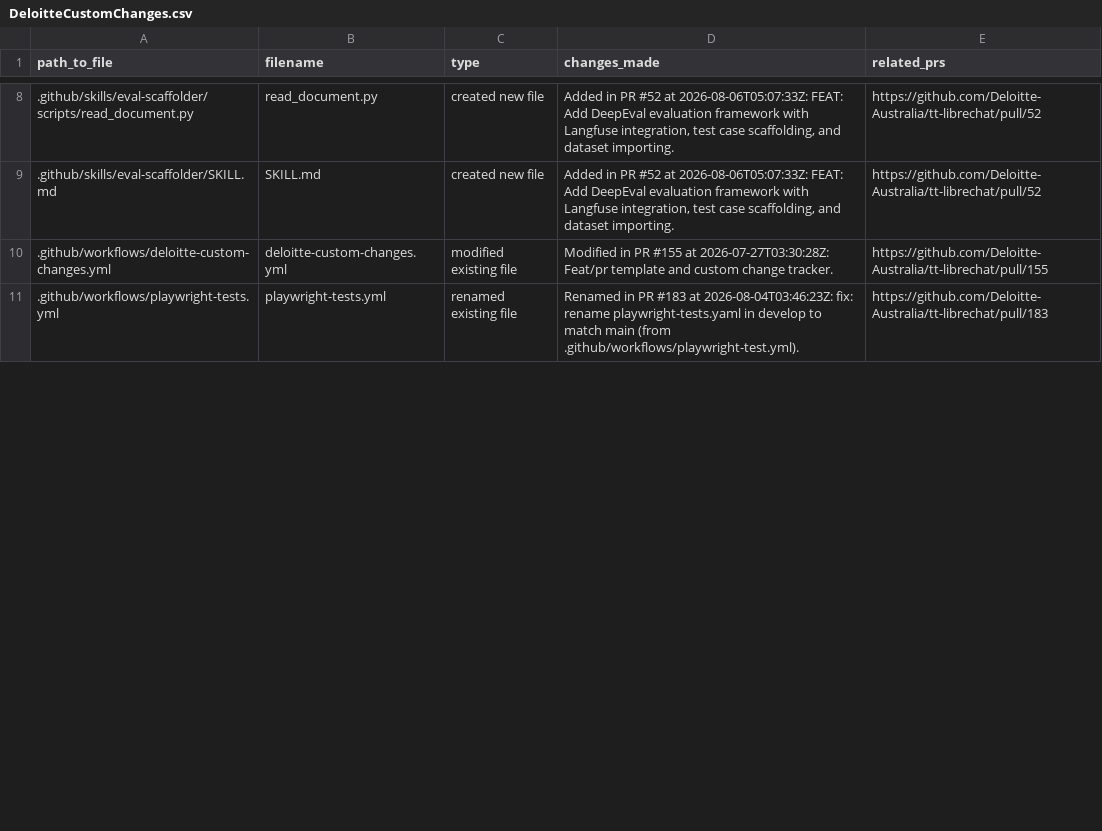
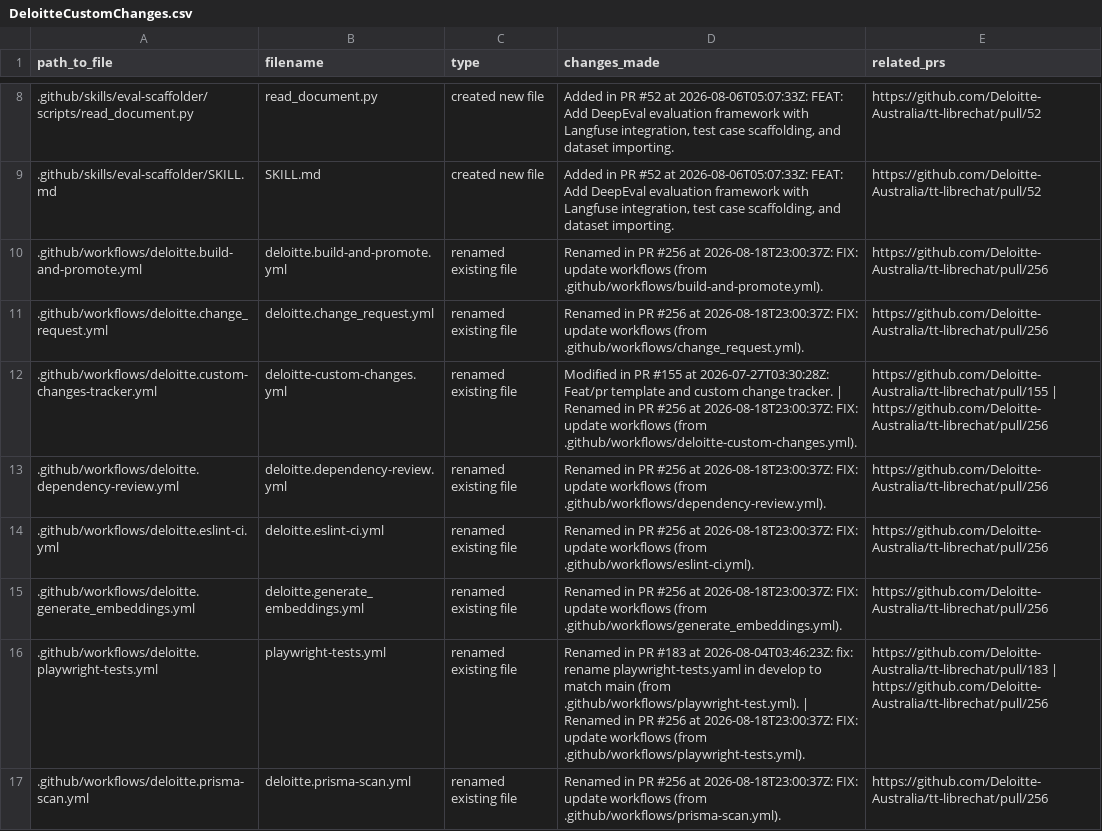
Before and after one commit to rzem-ai/LibreChat, a CSV file: deloitte/DeloitteCustomChanges.csv, drawn as a sheet; only a part is shown, gaps mark what is left out; the diff covers the shown part only.

```diff
--- a/deloitte/DeloitteCustomChanges.csv
+++ b/deloitte/DeloitteCustomChanges.csv
@@ -9,3 +9,9 @@ path_to_file,filename,type,changes_made,related_prs
 .github/skills/eval-scaffolder/SKILL.md,SKILL.md,created new file,"Added in PR #52 at 2026-08-06T05:07:33Z: FEAT: Add DeepEval evaluation framework with Langfuse integration, test case scaffolding, and dataset importing.",https://github.com/Deloitte-Australia/tt-librechat/pull/52
-.github/workflows/deloitte-custom-changes.yml,deloitte-custom-changes.yml,modified existing file,Modified in PR #155 at 2026-07-27T03:30:28Z: Feat/pr template and custom change tracker.,https://github.com/Deloitte-Australia/tt-librechat/pull/155
-.github/workflows/playwright-tests.yml,playwright-tests.yml,renamed existing file,Renamed in PR #183 at 2026-08-04T03:46:23Z: fix: rename playwright-tests.yaml in develop to match main (from .github/workflows/playwright-test.yml).,https://github.com/Deloitte-Australia/tt-librechat/pull/183
+.github/workflows/deloitte.build-and-promote.yml,deloitte.build-and-promote.yml,renamed existing file,Renamed in PR #256 at 2026-08-18T23:00:37Z: FIX: update workflows (from .github/workflows/build-and-promote.yml).,https://github.com/Deloitte-Australia/tt-librechat/pull/256
+.github/workflows/deloitte.change_request.yml,deloitte.change_request.yml,renamed existing file,Renamed in PR #256 at 2026-08-18T23:00:37Z: FIX: update workflows (from .github/workflows/change_request.yml).,https://github.com/Deloitte-Australia/tt-librechat/pull/256
+.github/workflows/deloitte.custom-changes-tracker.yml,deloitte-custom-changes.yml,renamed existing file,Modified in PR #155 at 2026-07-27T03:30:28Z: Feat/pr template and custom change tracker. | Renamed in PR #256 at 2026-08-18T23:00:37Z: FIX: update workflows (from .github/workflows/deloitte-custom-changes.yml).,https://github.com/Deloitte-Australia/tt-librechat/pull/155 | https://github.com/Deloitte-Australia/tt-librechat/pull/256
+.github/workflows/deloitte.dependency-review.yml,deloitte.dependency-review.yml,renamed existing file,Renamed in PR #256 at 2026-08-18T23:00:37Z: FIX: update workflows (from .github/workflows/dependency-review.yml).,https://github.com/Deloitte-Australia/tt-librechat/pull/256
+.github/workflows/deloitte.eslint-ci.yml,deloitte.eslint-ci.yml,renamed existing file,Renamed in PR #256 at 2026-08-18T23:00:37Z: FIX: update workflows (from .github/workflows/eslint-ci.yml).,https://github.com/Deloitte-Australia/tt-librechat/pull/256
+.github/workflows/deloitte.generate_embeddings.yml,deloitte.generate_embeddings.yml,renamed existing file,Renamed in PR #256 at 2026-08-18T23:00:37Z: FIX: update workflows (from .github/workflows/generate_embeddings.yml).,https://github.com/Deloitte-Australia/tt-librechat/pull/256
+.github/workflows/deloitte.playwright-tests.yml,playwright-tests.yml,renamed existing file,Renamed in PR #183 at 2026-08-04T03:46:23Z: fix: rename playwright-tests.yaml in develop to match main (from .github/workflows/playwright-test.yml). | Renamed in PR #256 at 2026-08-18T23:00:37Z: FIX: update workflows (from .github/workflows/playwright-tests.yml).,https://github.com/Deloitte-Australia/tt-librechat/pull/183 | https://github.com/Deloitte-Australia/tt-librechat/pull/256
+.github/workflows/deloitte.prisma-scan.yml,deloitte.prisma-scan.yml,renamed existing file,Renamed in PR #256 at 2026-08-18T23:00:37Z: FIX: update workflows (from .github/workflows/prisma-scan.yml).,https://github.com/Deloitte-Australia/tt-librechat/pull/256
```
Also changed, not shown: 7 added rows and 28 edited cells elsewhere in this file.
